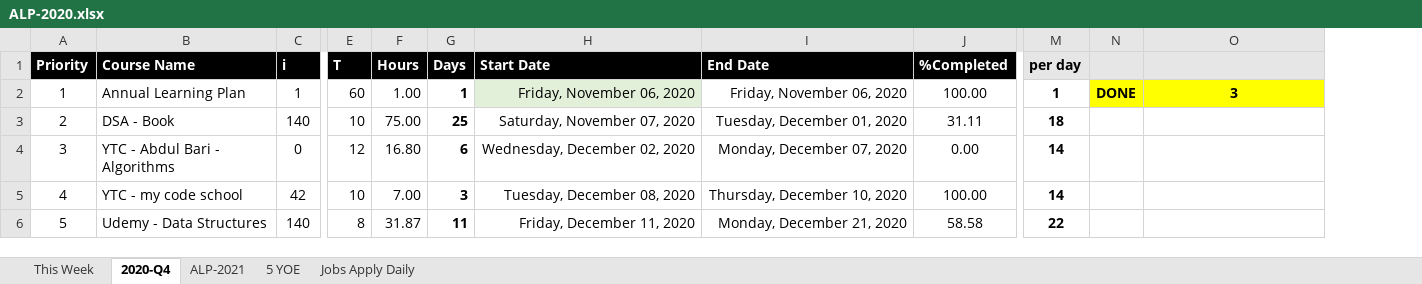
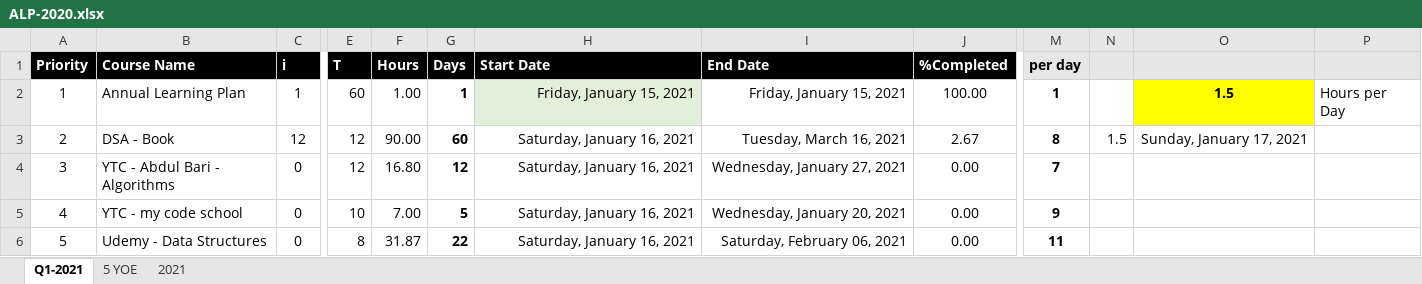
Before and after one commit to arpit04tripathi/files-cdn, an Excel workbook: temp/ALP-2020.xlsx, sheet Q1-2021, drawn as a sheet; only a part is shown, gaps mark what is left out; values as stored, in another font and other column widths than the file's, no borders; conditional formats not drawn; removed rows and columns are numbered as before the commit, all else as after; the diff covers the shown part only; the diff names each change by its address in the sheet, - before the commit and + after, or states it on an @@ line.

```diff
--- a/temp/ALP-2020.xlsx (sheet Q1-2021)
+++ b/temp/ALP-2020.xlsx (sheet Q1-2021)
-sheet tab: 2020-Q4
+sheet tab: Q1-2021
-sheet tab: This Week
-sheet tab: ALP-2021
-sheet tab: Jobs Apply Daily
+sheet tab: 2021
-column N, row 2: DONE
+column N, row 3: 1.5
+column P, row 2: Hours per Day
-H2 (Start Date): Friday, November 06, 2020
+H2 (Start Date): Friday, January 15, 2021
-I2 (End Date): Friday, November 06, 2020
+I2 (End Date): Friday, January 15, 2021
-O2: 3
+O2: 1.5
-C3 (i): 140
+C3 (i): 12
-E3 (T): 10
+E3 (T): 12
-F3 (Hours): 75.00
+F3 (Hours): 90.00
-G3 (Days): 25
+G3 (Days): 60
-H3 (Start Date): Saturday, November 07, 2020
+H3 (Start Date): Saturday, January 16, 2021
-I3 (End Date): Tuesday, December 01, 2020
+I3 (End Date): Tuesday, March 16, 2021
-J3 (%Completed): 31.11
+J3 (%Completed): 2.67
-M3 (per day): 18
+M3 (per day): 8
-O3: (empty)
+O3: Sunday, January 17, 2021
-G4 (Days): 6
+G4 (Days): 12
-H4 (Start Date): Wednesday, December 02, 2020
+H4 (Start Date): Saturday, January 16, 2021
-I4 (End Date): Monday, December 07, 2020
+I4 (End Date): Wednesday, January 27, 2021
-M4 (per day): 14
+M4 (per day): 7
-C5 (i): 42
+C5 (i): 0
-G5 (Days): 3
+G5 (Days): 5
-H5 (Start Date): Tuesday, December 08, 2020
+H5 (Start Date): Saturday, January 16, 2021
-I5 (End Date): Thursday, December 10, 2020
+I5 (End Date): Wednesday, January 20, 2021
-J5 (%Completed): 100.00
+J5 (%Completed): 0.00
-M5 (per day): 14
+M5 (per day): 9
-C6 (i): 140
+C6 (i): 0
-G6 (Days): 11
+G6 (Days): 22
-H6 (Start Date): Friday, December 11, 2020
+H6 (Start Date): Saturday, January 16, 2021
-I6 (End Date): Monday, December 21, 2020
+I6 (End Date): Saturday, February 06, 2021
-J6 (%Completed): 58.58
+J6 (%Completed): 0.00
-M6 (per day): 22
+M6 (per day): 11
```
Also changed, not shown: 21 added rows, 1 removed row, 171 edited cells and cell formats elsewhere in this sheet, sheet 5 YOE, hidden cells, charts or pictures, 58 other files.
